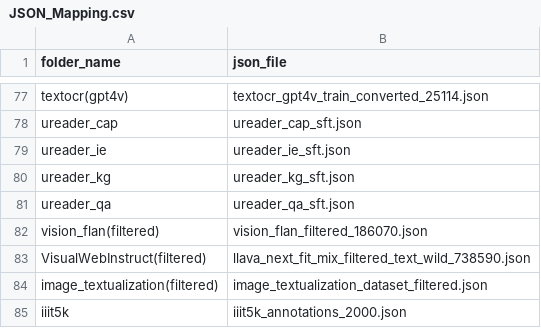
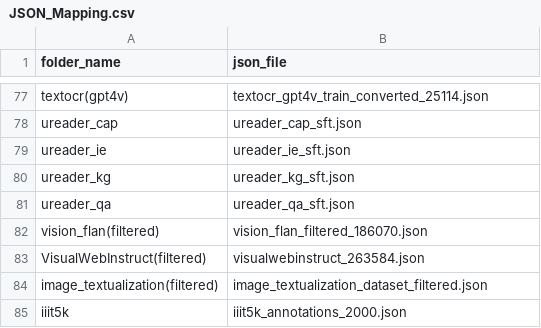
Before and after one commit to junha1125/llava-ov-data-processor, a CSV file: OneVisionData/JSON_Mapping.csv, drawn as a sheet; only a part is shown, gaps mark what is left out.

```diff
--- a/OneVisionData/JSON_Mapping.csv
+++ b/OneVisionData/JSON_Mapping.csv
@@ -82,3 +82,3 @@ ureader_qa,ureader_qa_sft.json
 vision_flan(filtered),vision_flan_filtered_186070.json
-VisualWebInstruct(filtered),llava_next_fit_mix_filtered_text_wild_738590.json
+VisualWebInstruct(filtered),visualwebinstruct_263584.json
 image_textualization(filtered),image_textualization_dataset_filtered.json
```
Also changed, not shown: 1 other file.
